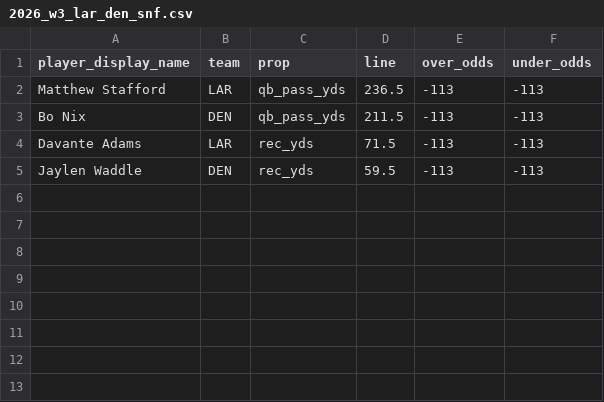
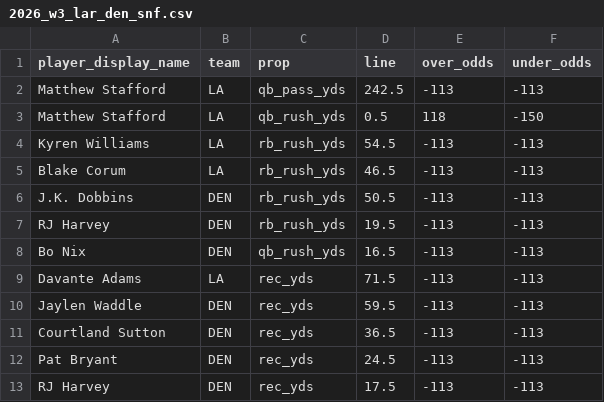
Before and after one commit to kylewish19/wshl-x-nfl-player-props-model, a CSV file: inputs/live/2026_w3_lar_den_snf.csv, drawn as a sheet.

Commit message:
Refresh SNF FanDuel lines and Rams team code

```diff
--- a/inputs/live/2026_w3_lar_den_snf.csv
+++ b/inputs/live/2026_w3_lar_den_snf.csv
@@ -1,5 +1,13 @@
 player_display_name,team,prop,line,over_odds,under_odds
-Matthew Stafford,LAR,qb_pass_yds,236.5,-113,-113
-Bo Nix,DEN,qb_pass_yds,211.5,-113,-113
-Davante Adams,LAR,rec_yds,71.5,-113,-113
+Matthew Stafford,LA,qb_pass_yds,242.5,-113,-113
+Matthew Stafford,LA,qb_rush_yds,0.5,118,-150
+Kyren Williams,LA,rb_rush_yds,54.5,-113,-113
+Blake Corum,LA,rb_rush_yds,46.5,-113,-113
+J.K. Dobbins,DEN,rb_rush_yds,50.5,-113,-113
+RJ Harvey,DEN,rb_rush_yds,19.5,-113,-113
+Bo Nix,DEN,qb_rush_yds,16.5,-113,-113
+Davante Adams,LA,rec_yds,71.5,-113,-113
 Jaylen Waddle,DEN,rec_yds,59.5,-113,-113
+Courtland Sutton,DEN,rec_yds,36.5,-113,-113
+Pat Bryant,DEN,rec_yds,24.5,-113,-113
+RJ Harvey,DEN,rec_yds,17.5,-113,-113
```
